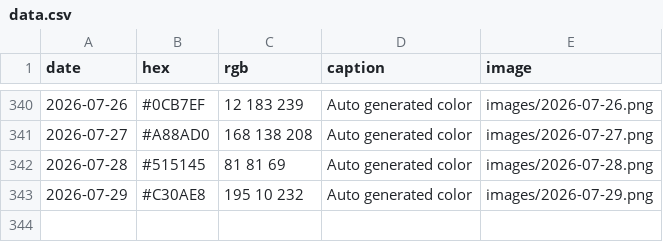
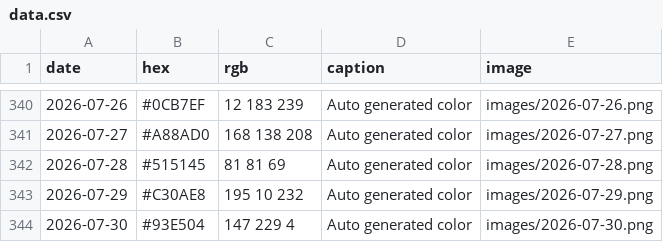
Before and after one commit to Fujishooock/dailycolor-site, a CSV file: data.csv, drawn as a sheet; only a part is shown, gaps mark what is left out; the diff names each change by its address in the sheet, - before the commit and + after, or states it on an @@ line.

```diff
--- a/data.csv
+++ b/data.csv
+row 344: 2026-07-30 | #93E504 | 147 229 4 | Auto generated color | images/2026-07-30.png
```
Also changed, not shown: 3 other files.
